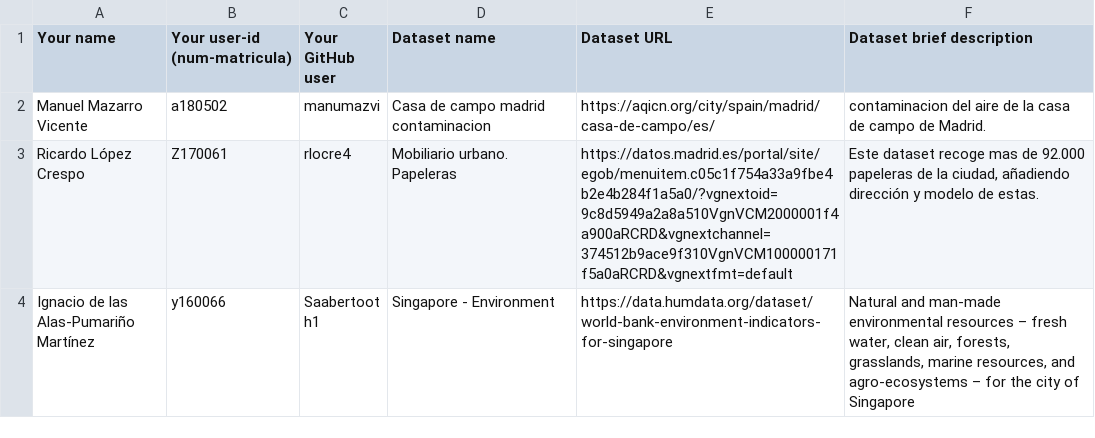
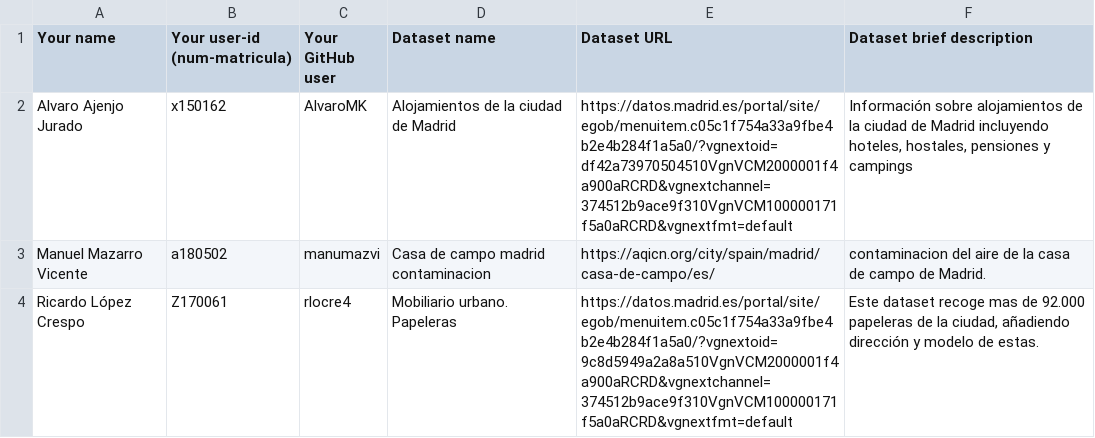
Before and after one commit to FacultadInformatica-LinkedData/Curso2020-2021, a CSV file: Assignment1/DatasetDescriptions.csv, drawn as a sheet; only a part is shown; the shorter side is filled out with more unchanged rows.

Commit message:
Update DatasetDescriptions.csv

```diff
--- a/Assignment1/DatasetDescriptions.csv
+++ b/Assignment1/DatasetDescriptions.csv
@@ -1,2 +1,3 @@
 Your name; Your user-id (num-matricula);Your GitHub user; Dataset name; Dataset URL; Dataset brief description
+Alvaro Ajenjo Jurado; x150162; AlvaroMK; Alojamientos de la ciudad de Madrid; https://datos.madrid.es/portal/site/egob/menuitem.c05c1f754a33a9fbe4b2e4b284f1a5a0/?vgnextoid=df42a73970504510VgnVCM2000001f4a900aRCRD&vgnextchannel=374512b9ace9f310VgnVCM100000171f5a0aRCRD&vgnextfmt=default; Información sobre alojamientos de la ciudad de Madrid incluyendo hoteles, hostales, pensiones y campings
 Manuel Mazarro Vicente; a180502; manumazvi;Casa de campo madrid contaminacion; https://aqicn.org/city/spain/madrid/casa-de-campo/es/; contaminacion del aire de la casa de campo de Madrid.
```
